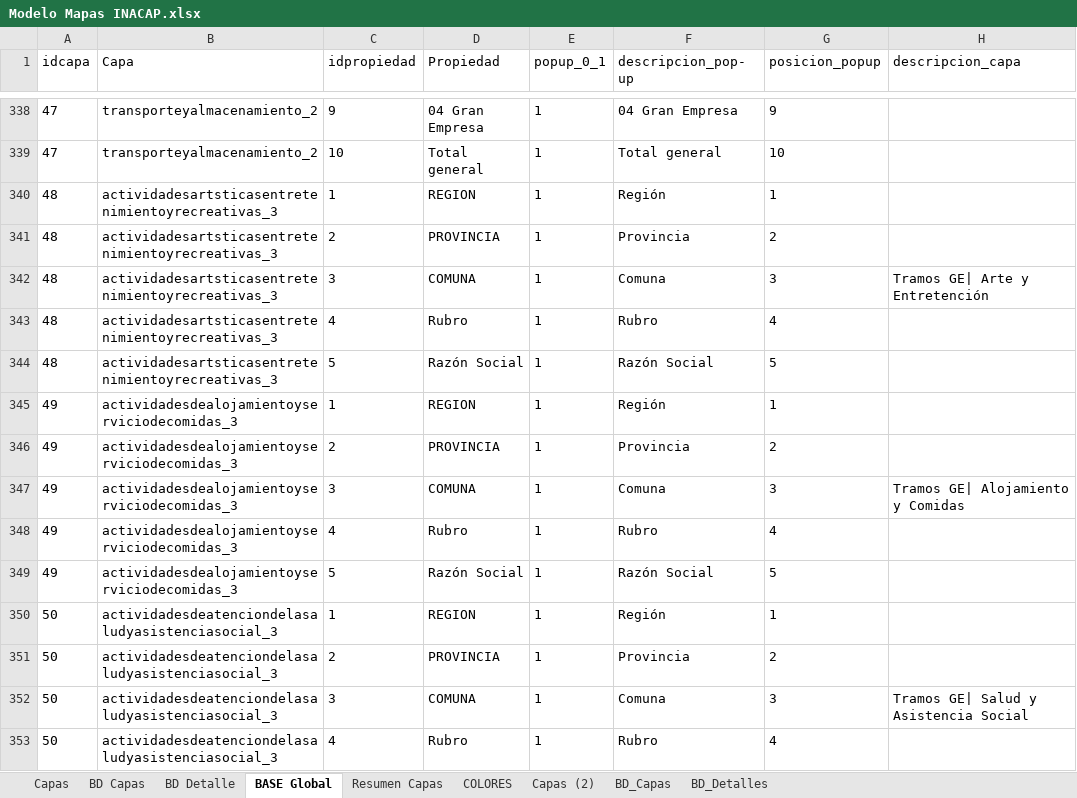
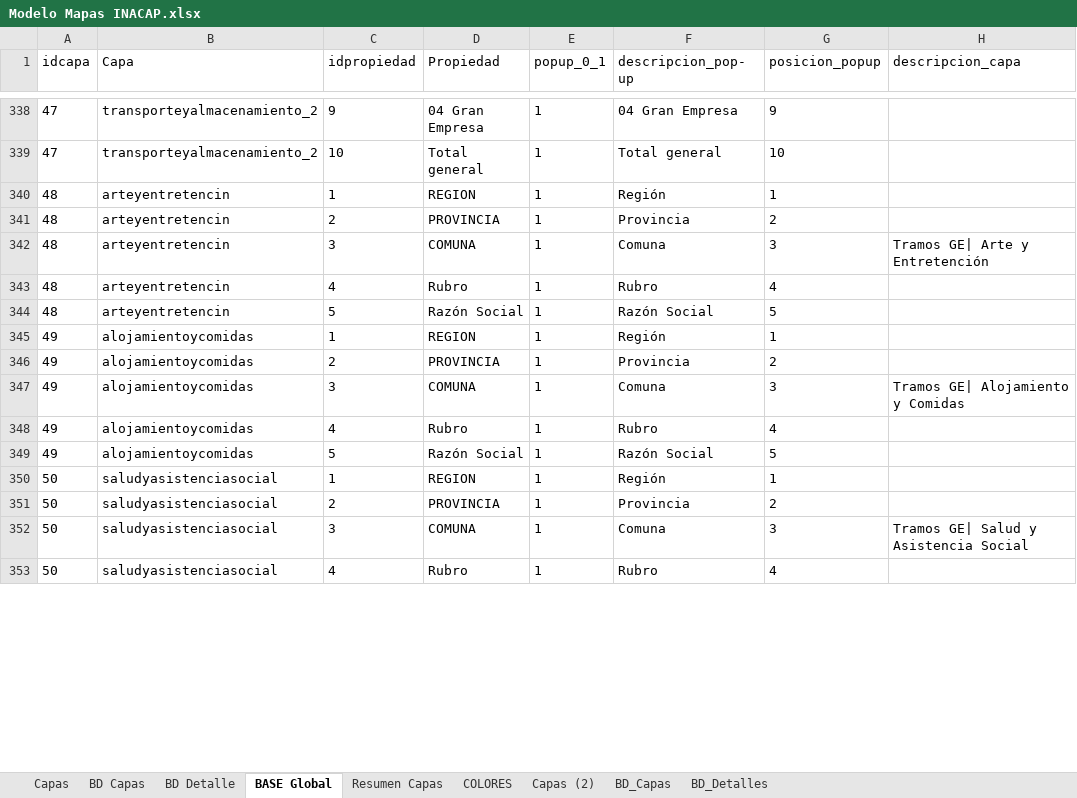
Before and after one commit to Sud-Austral/MAPA_RELEASE, an Excel workbook: origenes/Modelo Mapas INACAP.xlsx, sheet BASE Global, drawn as a sheet; only a part is shown, gaps mark what is left out; values as stored, in another font and other column widths than the file's, no borders; table styles not drawn; the diff covers the shown part only; the diff names each change by its address in the sheet, - before the commit and + after, or states it on an @@ line.

```diff
--- a/origenes/Modelo Mapas INACAP.xlsx (sheet BASE Global)
+++ b/origenes/Modelo Mapas INACAP.xlsx (sheet BASE Global)
-B340:B344 (Capa): actividadesartsticasentretenimientoyrecreativas_3
+B340:B344 (Capa): arteyentretencin
-B345:B349 (Capa): actividadesdealojamientoyserviciodecomidas_3
+B345:B349 (Capa): alojamientoycomidas
-B350:B353 (Capa): actividadesdeatenciondelasaludyasistenciasocial_3
+B350:B353 (Capa): saludyasistenciasocial
```
Also changed, not shown: 10 removed rows, 1 moved row and 76 edited cells elsewhere in this sheet, sheet BD_Capas, sheet BD Capas, sheet Capas, sheet Capas (2), sheet BD_Detalles, sheet BD Detalle, 1 more sheet, formulas that keep their value.
